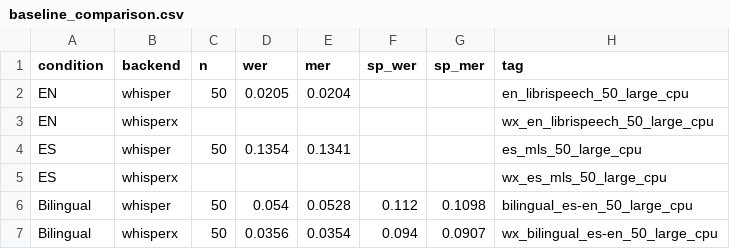
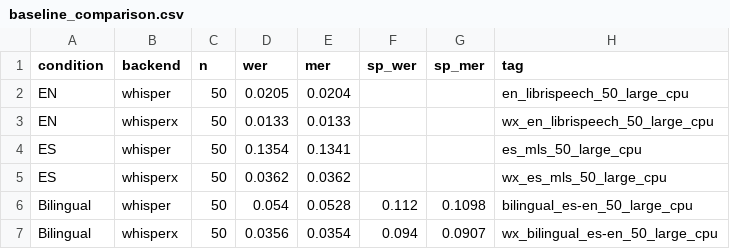
Before and after one commit to keweizhan/SwitchNet, a CSV file: results/baseline_comparison.csv, drawn as a sheet.

```diff
--- a/results/baseline_comparison.csv
+++ b/results/baseline_comparison.csv
@@ -2,5 +2,5 @@ condition,backend,n,wer,mer,sp_wer,sp_mer,tag
 EN,whisper,50,0.0205,0.0204,,,en_librispeech_50_large_cpu
-EN,whisperx,,,,,,wx_en_librispeech_50_large_cpu
+EN,whisperx,50,0.0133,0.0133,,,wx_en_librispeech_50_large_cpu
 ES,whisper,50,0.1354,0.1341,,,es_mls_50_large_cpu
-ES,whisperx,,,,,,wx_es_mls_50_large_cpu
+ES,whisperx,50,0.0362,0.0362,,,wx_es_mls_50_large_cpu
 Bilingual,whisper,50,0.054,0.0528,0.112,0.1098,bilingual_es-en_50_large_cpu
```
Also changed, not shown: 4 other files.
